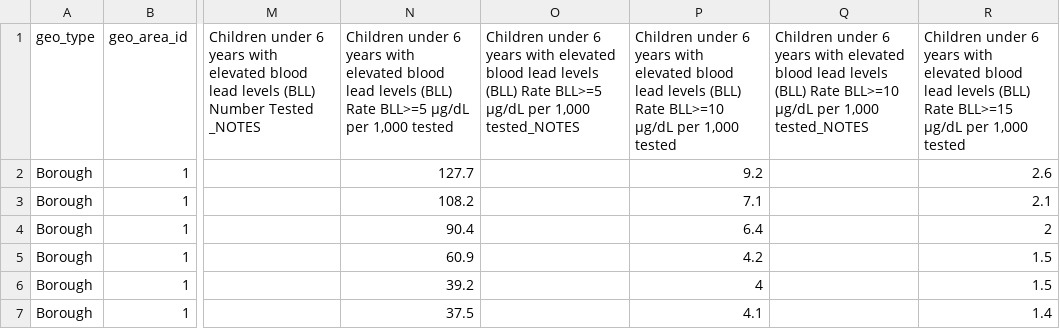
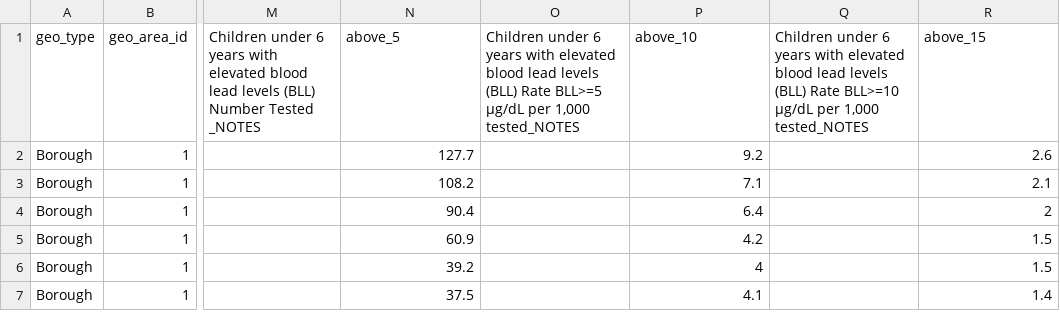
Before and after one commit to brennanhilton/aamehs_group, a CSV file: data/lead_children_under_6.csv, drawn as a sheet; only a part is shown, gaps mark what is left out; the diff names each change by its address in the sheet, - before the commit and + after, or states it on an @@ line.

Commit message:
neighborhood level rmd now has complete tidy data pipeline merging lead, ses, and birth outcomes for 2010-2013. needs to be repeated for all years (they are grouped in the birth outcomes data). dataset has 42 observations, 1 per neighborhood

```diff
--- a/data/lead_children_under_6.csv
+++ b/data/lead_children_under_6.csv
-N1: Children under 6 years with elevated blood lead levels (BLL) Rate BLL>=5 µg/dL per 1,000 tested
+N1: above_5
-P1: Children under 6 years with elevated blood lead levels (BLL) Rate BLL>=10 µg/dL per 1,000 tested
+P1: above_10
-R1: Children under 6 years with elevated blood lead levels (BLL) Rate BLL>=15 µg/dL per 1,000 tested
+R1: above_15
```
Also changed, not shown: 4 other files.
